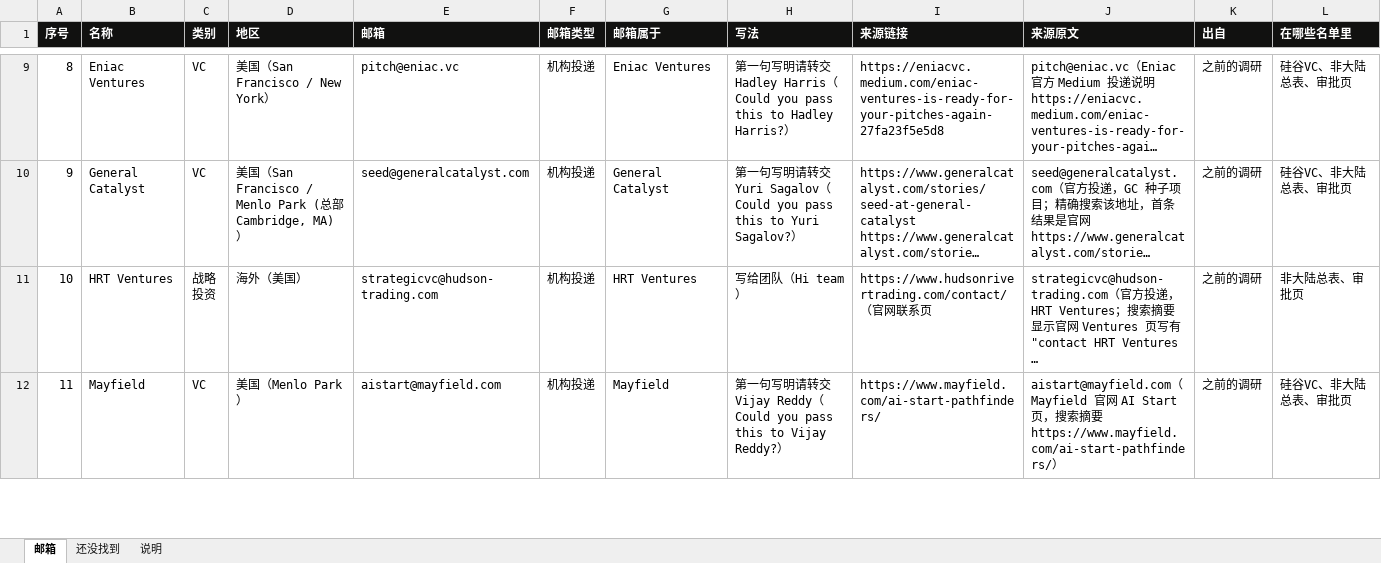
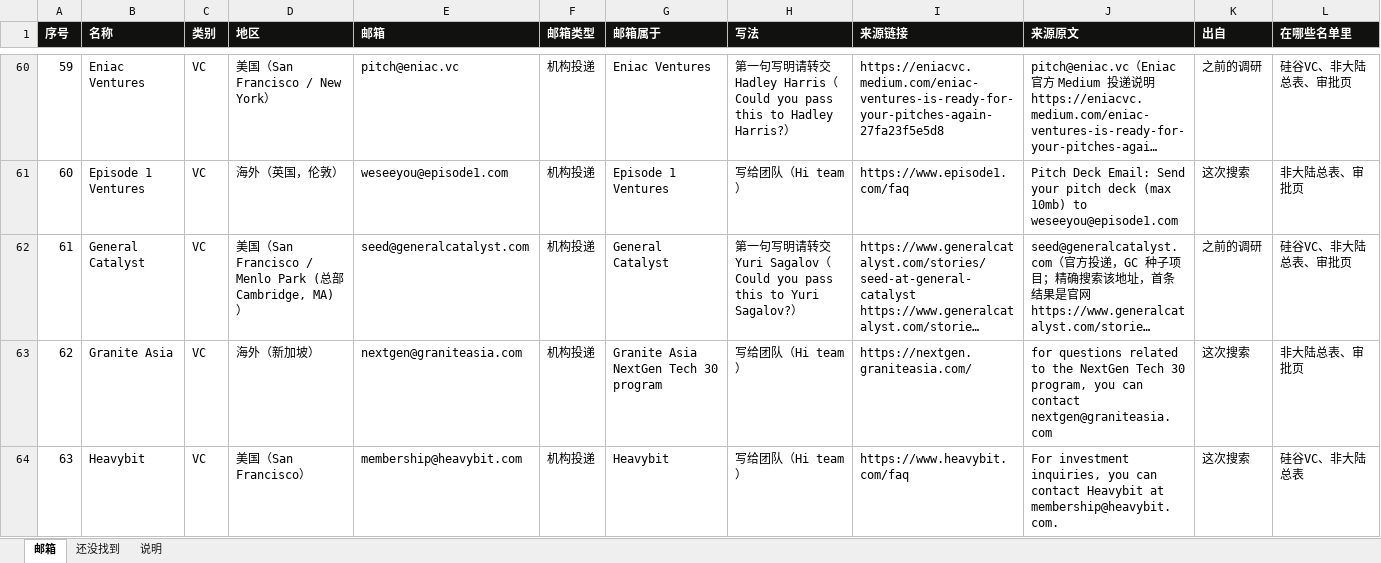
Before and after one commit to wangchen0802/outreaching, an Excel workbook: collateral/SimReal-投资人邮箱.xlsx, sheet 邮箱, drawn as a sheet; only a part is shown, gaps mark what is left out; the shorter side is filled out with more unchanged rows; long unchanged cells end in …; values as stored, in another font and other column widths than the file's, no borders; the diff covers the shown part only; the diff names each change by its address in the sheet, - before the commit and + after, or states it on an @@ line.

```diff
--- a/collateral/SimReal-投资人邮箱.xlsx (sheet 邮箱)
+++ b/collateral/SimReal-投资人邮箱.xlsx (sheet 邮箱)
@@ column A (序号) renumbered from row 5 down @@
+row 61: 60 | Episode 1 Ventures | VC | 海外（英国，伦敦） | weseeyou@episode1.com | 机构投递 | Episode 1 Ventures | 写给团队（Hi team） | https://www.episode1.com/faq | Pitch Deck Email: Send your pitch deck (max 10mb) to weseeyou@episode1.com | 这次搜索 | 非大陆总表、审批页
+row 63: 62 | Granite Asia | VC | 海外（新加坡） | nextgen@graniteasia.com | 机构投递 | Granite Asia NextGen Tech 30 program | 写给团队（Hi team） | https://nextgen.graniteasia.com/ | for questions related to the NextGen Tech 30 program, you can contact nextgen@graniteasia.com | 这次搜索 | 非大陆总表、审批页
+row 64: 63 | Heavybit | VC | 美国（San Francisco） | membership@heavybit.com | 机构投递 | Heavybit | 写给团队（Hi team） | https://www.heavybit.com/faq | For investment inquiries, you can contact Heavybit at membership@heavybit.com. | 这次搜索 | 硅谷VC、非大陆总表
```
Also changed, not shown: 104 added rows elsewhere in this sheet, sheet 还没找到, sheet 说明, 4 other files.
